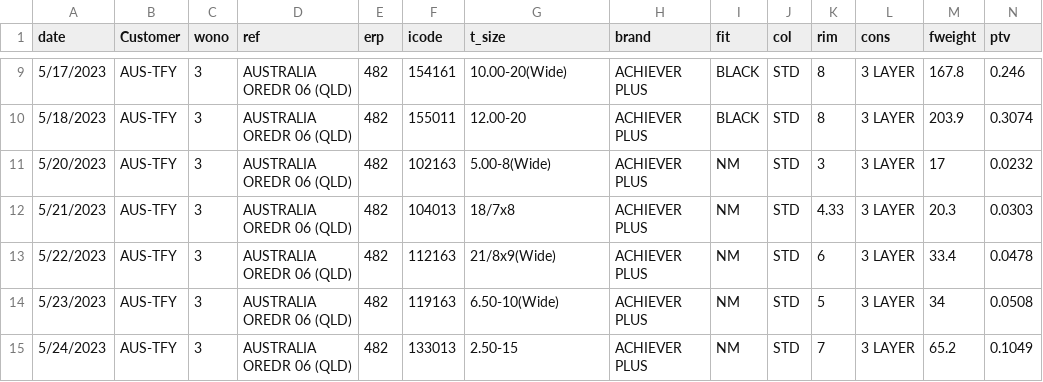
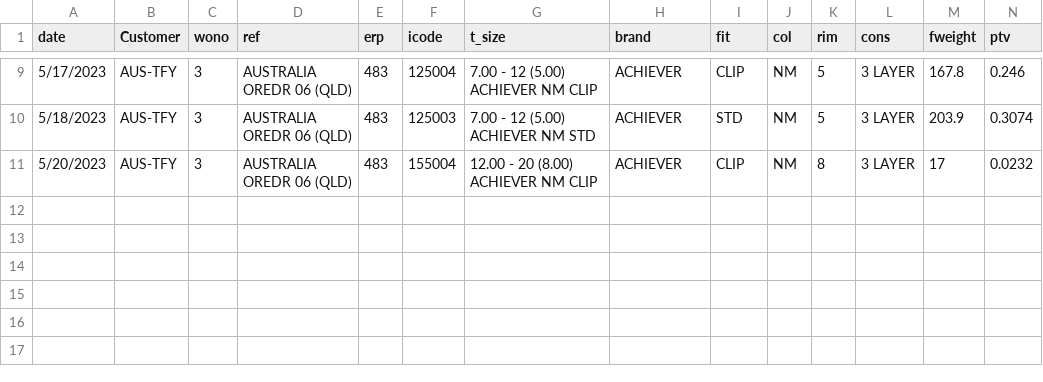
Before and after one commit to Bishan00/planing, a CSV file: task_management/work.csv, drawn as a sheet; only a part is shown, gaps mark what is left out; rows hold the shown columns only; the diff covers the shown part only; the diff names each change by its address in the sheet, - before the commit and + after, or states it on an @@ line.

```diff
--- a/task_management/work.csv
+++ b/task_management/work.csv
-E9:E11 (erp): 482
+E9:E11 (erp): 483
-F9 (icode): 154161
+F9 (icode): 125004
-G9 (t_size): 10.00-20(Wide)
+G9 (t_size): 7.00 - 12 (5.00) ACHIEVER NM CLIP
-H9:H11 (brand): ACHIEVER PLUS
+H9:H11 (brand): ACHIEVER
-I9 (fit): BLACK
+I9 (fit): CLIP
-J9:J11 (col): STD
+J9:J11 (col): NM
-K9:K10 (rim): 8
+K9:K10 (rim): 5
-F10 (icode): 155011
+F10 (icode): 125003
-G10 (t_size): 12.00-20
+G10 (t_size): 7.00 - 12 (5.00) ACHIEVER NM STD
-I10 (fit): BLACK
+I10 (fit): STD
-F11 (icode): 102163
+F11 (icode): 155004
-G11 (t_size): 5.00-8(Wide)
+G11 (t_size): 12.00 - 20 (8.00) ACHIEVER NM CLIP
-I11 (fit): NM
+I11 (fit): CLIP
-K11 (rim): 3
+K11 (rim): 8
-row 12: 5/21/2023 | AUS-TFY | 3 | AUSTRALIA OREDR 06 (QLD) | 482 | 104013 | 18/7x8 | ACHIEVER PLUS | NM | STD | 4.33 | 3 LAYER | 20.3 | 0.0303
-row 13: 5/22/2023 | AUS-TFY | 3 | AUSTRALIA OREDR 06 (QLD) | 482 | 112163 | 21/8x9(Wide) | ACHIEVER PLUS | NM | STD | 6 | 3 LAYER | 33.4 | 0.0478
-row 14: 5/23/2023 | AUS-TFY | 3 | AUSTRALIA OREDR 06 (QLD) | 482 | 119163 | 6.50-10(Wide) | ACHIEVER PLUS | NM | STD | 5 | 3 LAYER | 34 | 0.0508
-row 15: 5/24/2023 | AUS-TFY | 3 | AUSTRALIA OREDR 06 (QLD) | 482 | 133013 | 2.50-15 | ACHIEVER PLUS | NM | STD | 7 | 3 LAYER | 65.2 | 0.1049
```
Also changed, not shown: 49 edited cells elsewhere in this file, 14 other files.
